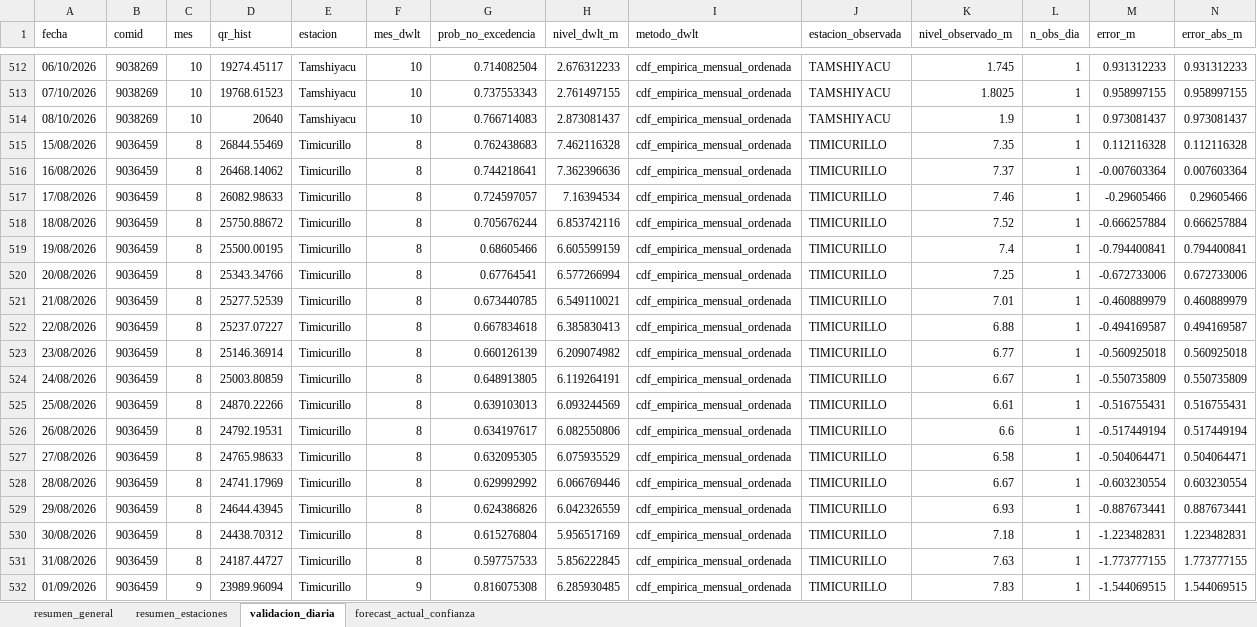
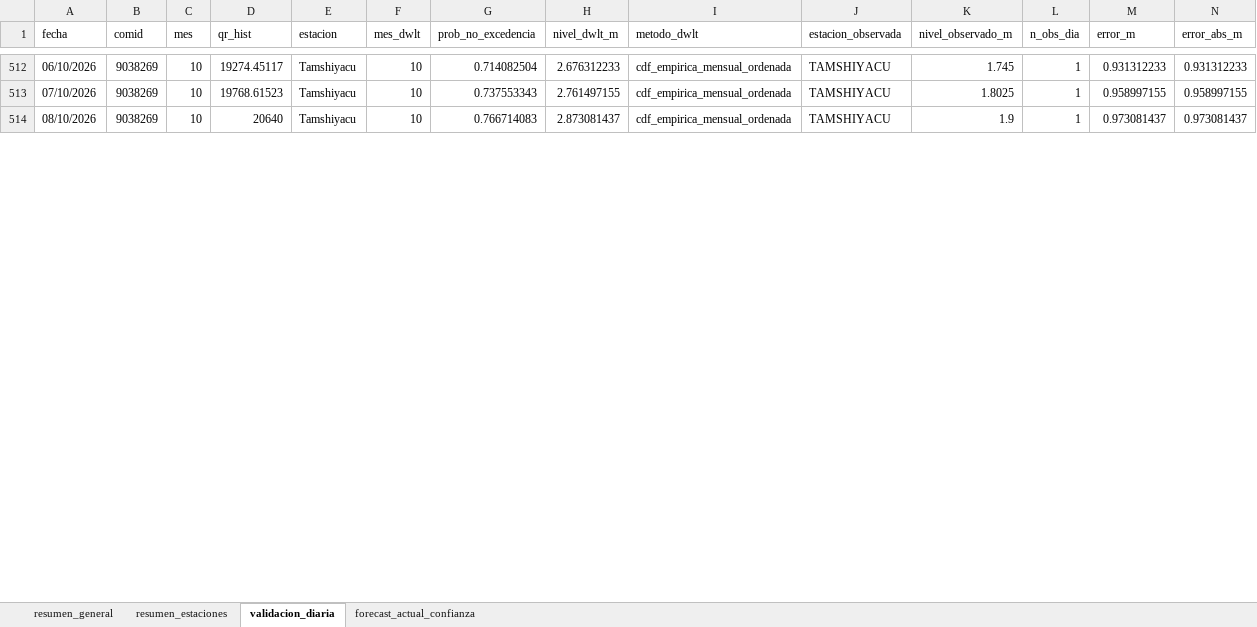
Before and after one commit to KURONO23/LoretoNivelesaCaudales, an Excel workbook: outputs/validacion_dwlt_hasta_observado_disponible.xlsx, sheet validacion_diaria, drawn as a sheet; only a part is shown, gaps mark what is left out; values as stored, in another font and other column widths than the file's, no borders; removed rows and columns are numbered as before the commit, all else as after; rows hold the shown columns only; the diff covers the shown part only; the diff names each change by its address in the sheet, - before the commit and + after, or states it on an @@ line.

```diff
--- a/outputs/validacion_dwlt_hasta_observado_disponible.xlsx (sheet validacion_diaria)
+++ b/outputs/validacion_dwlt_hasta_observado_disponible.xlsx (sheet validacion_diaria)
-row 515: 15/08/2026 | 9036459 | 8 | 26844.55469 | Timicurillo | 8 | 0.762438683 | 7.462116328 | cdf_empirica_mensual_ordenada | TIMICURILLO | 7.35 | 1 | 0.112116328 | 0.112116328
-row 516: 16/08/2026 | 9036459 | 8 | 26468.14062 | Timicurillo | 8 | 0.744218641 | 7.362396636 | cdf_empirica_mensual_ordenada | TIMICURILLO | 7.37 | 1 | -0.007603364 | 0.007603364
-row 517: 17/08/2026 | 9036459 | 8 | 26082.98633 | Timicurillo | 8 | 0.724597057 | 7.16394534 | cdf_empirica_mensual_ordenada | TIMICURILLO | 7.46 | 1 | -0.29605466 | 0.29605466
-row 518: 18/08/2026 | 9036459 | 8 | 25750.88672 | Timicurillo | 8 | 0.705676244 | 6.853742116 | cdf_empirica_mensual_ordenada | TIMICURILLO | 7.52 | 1 | -0.666257884 | 0.666257884
-row 519: 19/08/2026 | 9036459 | 8 | 25500.00195 | Timicurillo | 8 | 0.68605466 | 6.605599159 | cdf_empirica_mensual_ordenada | TIMICURILLO | 7.4 | 1 | -0.794400841 | 0.794400841
-row 520: 20/08/2026 | 9036459 | 8 | 25343.34766 | Timicurillo | 8 | 0.67764541 | 6.577266994 | cdf_empirica_mensual_ordenada | TIMICURILLO | 7.25 | 1 | -0.672733006 | 0.672733006
-row 521: 21/08/2026 | 9036459 | 8 | 25277.52539 | Timicurillo | 8 | 0.673440785 | 6.549110021 | cdf_empirica_mensual_ordenada | TIMICURILLO | 7.01 | 1 | -0.460889979 | 0.460889979
-row 522: 22/08/2026 | 9036459 | 8 | 25237.07227 | Timicurillo | 8 | 0.667834618 | 6.385830413 | cdf_empirica_mensual_ordenada | TIMICURILLO | 6.88 | 1 | -0.494169587 | 0.494169587
-row 523: 23/08/2026 | 9036459 | 8 | 25146.36914 | Timicurillo | 8 | 0.660126139 | 6.209074982 | cdf_empirica_mensual_ordenada | TIMICURILLO | 6.77 | 1 | -0.560925018 | 0.560925018
-row 524: 24/08/2026 | 9036459 | 8 | 25003.80859 | Timicurillo | 8 | 0.648913805 | 6.119264191 | cdf_empirica_mensual_ordenada | TIMICURILLO | 6.67 | 1 | -0.550735809 | 0.550735809
-row 525: 25/08/2026 | 9036459 | 8 | 24870.22266 | Timicurillo | 8 | 0.639103013 | 6.093244569 | cdf_empirica_mensual_ordenada | TIMICURILLO | 6.61 | 1 | -0.516755431 | 0.516755431
-row 526: 26/08/2026 | 9036459 | 8 | 24792.19531 | Timicurillo | 8 | 0.634197617 | 6.082550806 | cdf_empirica_mensual_ordenada | TIMICURILLO | 6.6 | 1 | -0.517449194 | 0.517449194
-row 527: 27/08/2026 | 9036459 | 8 | 24765.98633 | Timicurillo | 8 | 0.632095305 | 6.075935529 | cdf_empirica_mensual_ordenada | TIMICURILLO | 6.58 | 1 | -0.504064471 | 0.504064471
-row 528: 28/08/2026 | 9036459 | 8 | 24741.17969 | Timicurillo | 8 | 0.629992992 | 6.066769446 | cdf_empirica_mensual_ordenada | TIMICURILLO | 6.67 | 1 | -0.603230554 | 0.603230554
-row 529: 29/08/2026 | 9036459 | 8 | 24644.43945 | Timicurillo | 8 | 0.624386826 | 6.042326559 | cdf_empirica_mensual_ordenada | TIMICURILLO | 6.93 | 1 | -0.887673441 | 0.887673441
-row 530: 30/08/2026 | 9036459 | 8 | 24438.70312 | Timicurillo | 8 | 0.615276804 | 5.956517169 | cdf_empirica_mensual_ordenada | TIMICURILLO | 7.18 | 1 | -1.223482831 | 1.223482831
-row 531: 31/08/2026 | 9036459 | 8 | 24187.44727 | Timicurillo | 8 | 0.597757533 | 5.856222845 | cdf_empirica_mensual_ordenada | TIMICURILLO | 7.63 | 1 | -1.773777155 | 1.773777155
-row 532: 01/09/2026 | 9036459 | 9 | 23989.96094 | Timicurillo | 9 | 0.816075308 | 6.285930485 | cdf_empirica_mensual_ordenada | TIMICURILLO | 7.83 | 1 | -1.544069515 | 1.544069515
```
Also changed, not shown: 33 added rows, 15 removed rows and 493 edited cells elsewhere in this sheet, sheet resumen_estaciones, sheet forecast_actual_confianza, sheet resumen_general, outputs/metricas_dwlt_estaciones.xlsx, outputs/pronostico_nivel_7dias_estaciones.xlsx, 10 other files.
